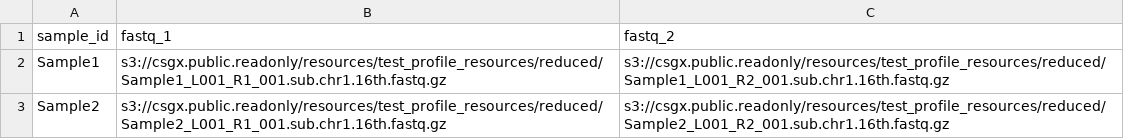
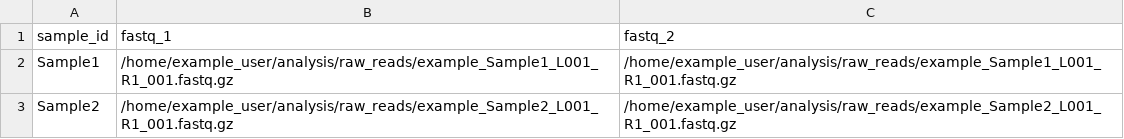
Before and after one commit to csgenetics/csgenetics_scrnaseq, a CSV file: input_csv/template.csv, drawn as a sheet.

Commit message:
repair template.csv test profile input

```diff
--- a/input_csv/template.csv
+++ b/input_csv/template.csv
@@ -1,3 +1,3 @@
 sample_id,fastq_1,fastq_2
-Sample1,s3://csgx.public.readonly/resources/test_profile_resources/reduced/Sample1_L001_R1_001.sub.chr1.16th.fastq.gz,s3://csgx.public.readonly/resources/test_profile_resources/reduced/Sample1_L001_R2_001.sub.chr1.16th.fastq.gz
-Sample2,s3://csgx.public.readonly/resources/test_profile_resources/reduced/Sample2_L001_R1_001.sub.chr1.16th.fastq.gz,s3://csgx.public.readonly/resources/test_profile_resources/reduced/Sample2_L001_R2_001.sub.chr1.16th.fastq.gz
+Sample1,/home/example_user/analysis/raw_reads/example_Sample1_L001_R1_001.fastq.gz,/home/example_user/analysis/raw_reads/example_Sample1_L001_R1_001.fastq.gz
+Sample2,/home/example_user/analysis/raw_reads/example_Sample2_L001_R1_001.fastq.gz,/home/example_user/analysis/raw_reads/example_Sample2_L001_R1_001.fastq.gz
```
Also changed, not shown: 1 other file.
